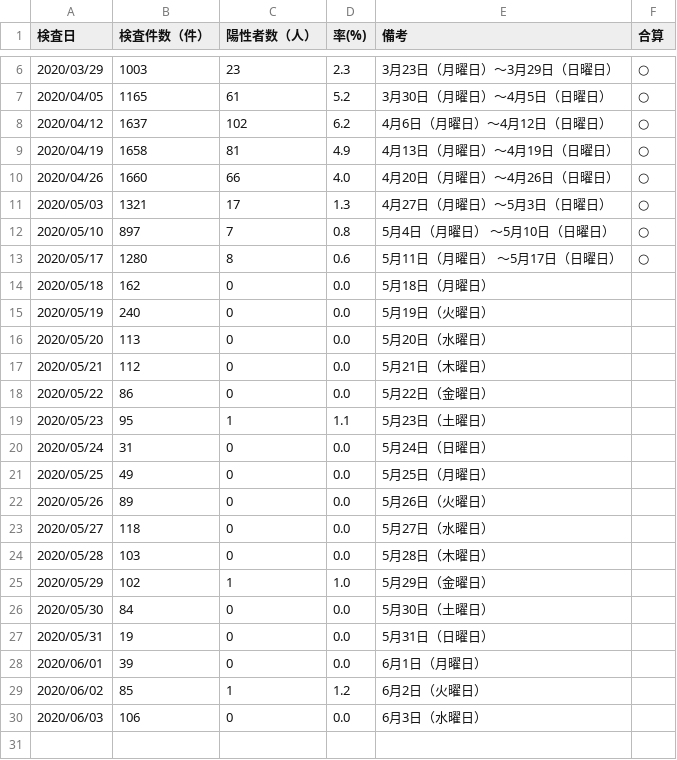
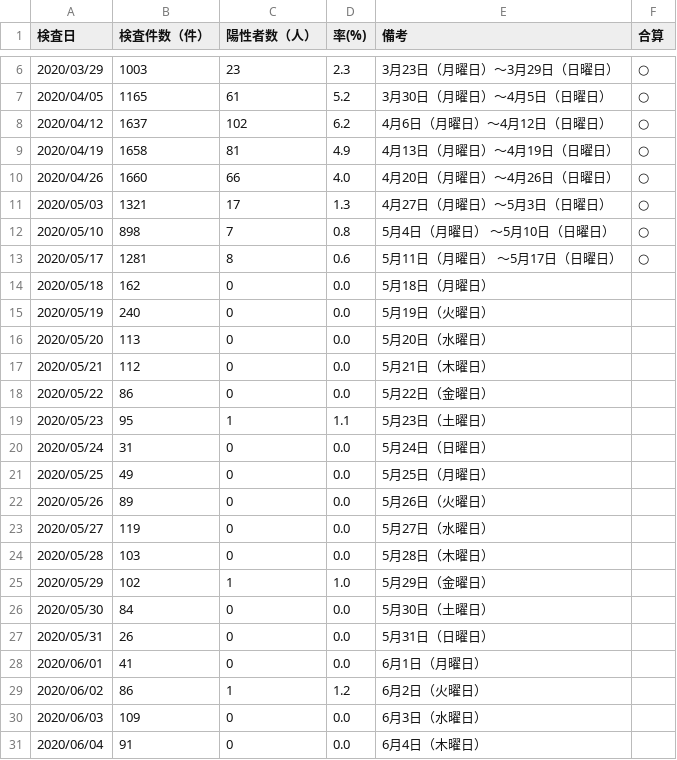
Before and after one commit to yoshitaka7/covid19, a CSV file: inspections_summary.csv, drawn as a sheet; only a part is shown, gaps mark what is left out.

```diff
--- a/inspections_summary.csv
+++ b/inspections_summary.csv
@@ -11,4 +11,4 @@
 2020/05/03,1321,17,1.3,4月27日（月曜日）～5月3日（日曜日）,○
-2020/05/10,897,7,0.8,5月4日（月曜日） ～5月10日（日曜日）,○
-2020/05/17,1280,8,0.6,5月11日（月曜日） ～5月17日（日曜日）,○
+2020/05/10,898,7,0.8,5月4日（月曜日） ～5月10日（日曜日）,○
+2020/05/17,1281,8,0.6,5月11日（月曜日） ～5月17日（日曜日）,○
 2020/05/18,162,0,0.0,5月18日（月曜日）,
@@ -22,3 +22,3 @@
 2020/05/26,89,0,0.0,5月26日（火曜日）,
-2020/05/27,118,0,0.0,5月27日（水曜日）,
+2020/05/27,119,0,0.0,5月27日（水曜日）,
 2020/05/28,103,0,0.0,5月28日（木曜日）,
@@ -26,5 +26,6 @@
 2020/05/30,84,0,0.0,5月30日（土曜日）,
-2020/05/31,19,0,0.0,5月31日（日曜日）,
-2020/06/01,39,0,0.0,6月1日（月曜日）,
-2020/06/02,85,1,1.2,6月2日（火曜日）,
-2020/06/03,106,0,0.0,6月3日（水曜日）,
+2020/05/31,26,0,0.0,5月31日（日曜日）,
+2020/06/01,41,0,0.0,6月1日（月曜日）,
+2020/06/02,86,1,1.2,6月2日（火曜日）,
+2020/06/03,109,0,0.0,6月3日（水曜日）,
+2020/06/04,91,0,0.0,6月4日（木曜日）,
```
Also changed, not shown: inspection_persons_summary.csv, 1 other file.
